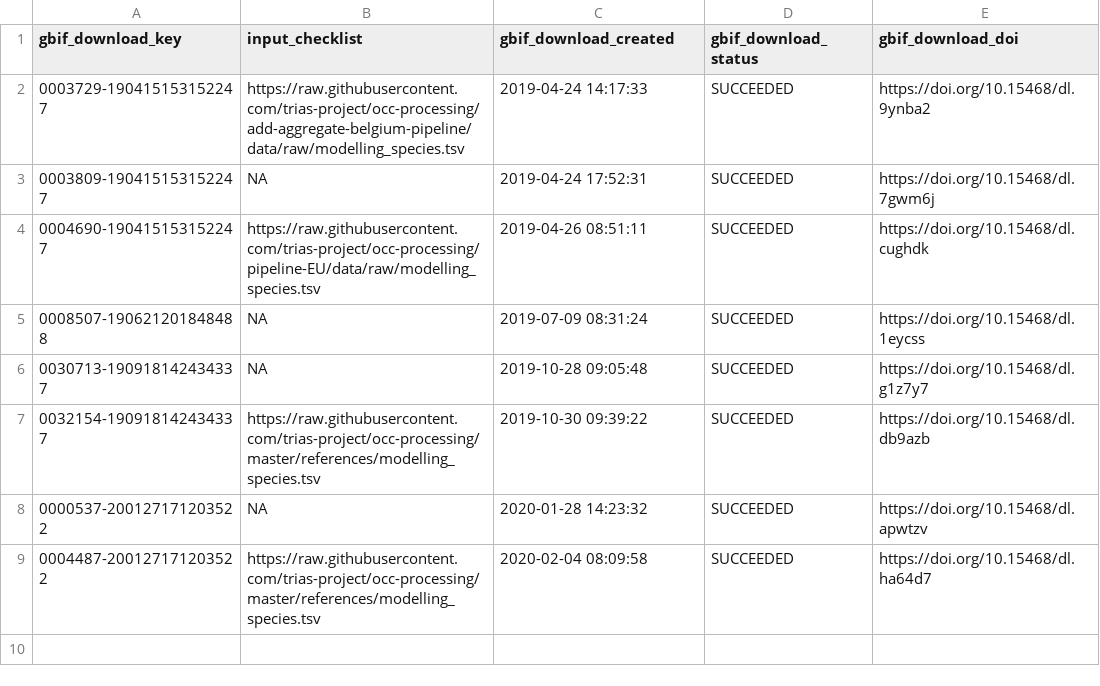
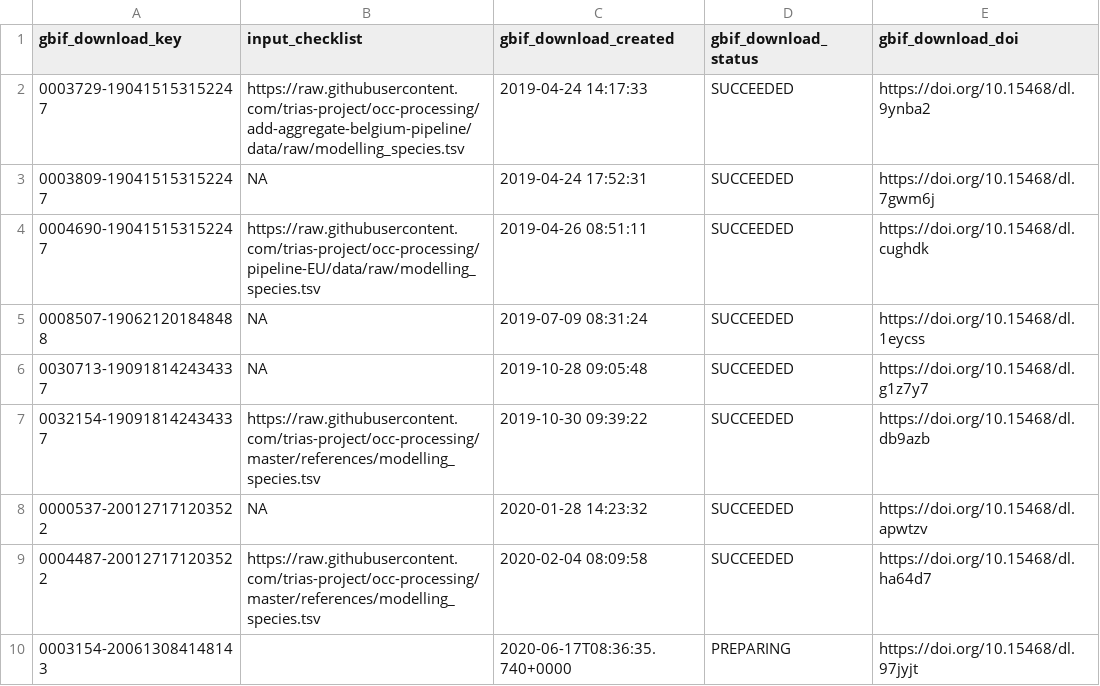
Before and after one commit to trias-project/occ-cube-alien, a TSV file: data/raw/gbif_downloads.tsv, drawn as a sheet; the diff names each change by its address in the sheet, - before the commit and + after, or states it on an @@ line.

Commit message:
Add download to list of downloads

```diff
--- a/data/raw/gbif_downloads.tsv
+++ b/data/raw/gbif_downloads.tsv
+row 10: 0003154-200613084148143 |  | 2020-06-17T08:36:35.740+0000 | PREPARING | https://doi.org/10.15468/dl.97jyjt
```
